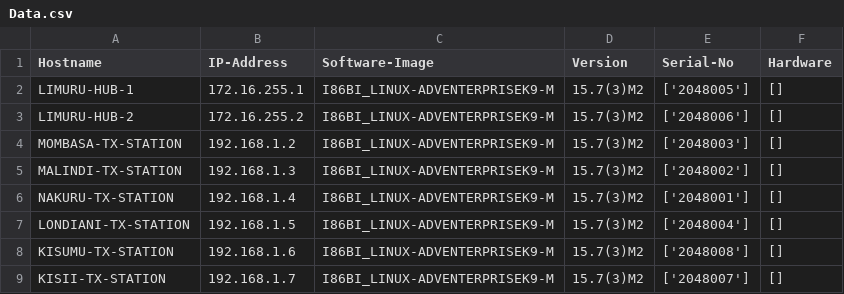
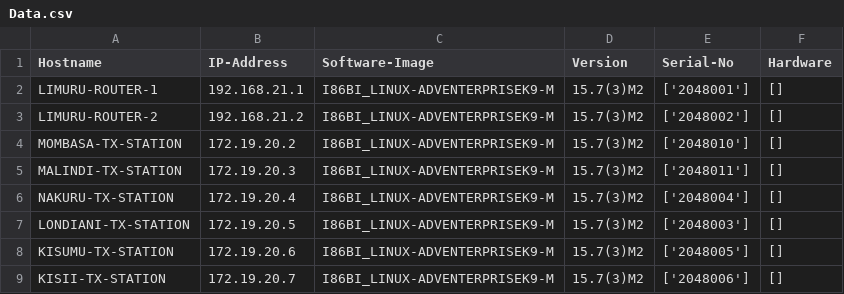
Before and after one commit to NGMunia/Dual-Hub-DMVPN, a CSV file: Inventory/Data.csv, drawn as a sheet.

```diff
--- a/Inventory/Data.csv
+++ b/Inventory/Data.csv
@@ -1,9 +1,9 @@
 Hostname,IP-Address,Software-Image,Version,Serial-No,Hardware
-LIMURU-HUB-1,172.16.255.1,I86BI_LINUX-ADVENTERPRISEK9-M,15.7(3)M2,['2048005'],[]
-LIMURU-HUB-2,172.16.255.2,I86BI_LINUX-ADVENTERPRISEK9-M,15.7(3)M2,['2048006'],[]
-MOMBASA-TX-STATION,192.168.1.2,I86BI_LINUX-ADVENTERPRISEK9-M,15.7(3)M2,['2048003'],[]
-MALINDI-TX-STATION,192.168.1.3,I86BI_LINUX-ADVENTERPRISEK9-M,15.7(3)M2,['2048002'],[]
-NAKURU-TX-STATION,192.168.1.4,I86BI_LINUX-ADVENTERPRISEK9-M,15.7(3)M2,['2048001'],[]
-LONDIANI-TX-STATION,192.168.1.5,I86BI_LINUX-ADVENTERPRISEK9-M,15.7(3)M2,['2048004'],[]
-KISUMU-TX-STATION,192.168.1.6,I86BI_LINUX-ADVENTERPRISEK9-M,15.7(3)M2,['2048008'],[]
-KISII-TX-STATION,192.168.1.7,I86BI_LINUX-ADVENTERPRISEK9-M,15.7(3)M2,['2048007'],[]
+LIMURU-ROUTER-1,192.168.21.1,I86BI_LINUX-ADVENTERPRISEK9-M,15.7(3)M2,['2048001'],[]
+LIMURU-ROUTER-2,192.168.21.2,I86BI_LINUX-ADVENTERPRISEK9-M,15.7(3)M2,['2048002'],[]
+MOMBASA-TX-STATION,172.19.20.2,I86BI_LINUX-ADVENTERPRISEK9-M,15.7(3)M2,['2048010'],[]
+MALINDI-TX-STATION,172.19.20.3,I86BI_LINUX-ADVENTERPRISEK9-M,15.7(3)M2,['2048011'],[]
+NAKURU-TX-STATION,172.19.20.4,I86BI_LINUX-ADVENTERPRISEK9-M,15.7(3)M2,['2048004'],[]
+LONDIANI-TX-STATION,172.19.20.5,I86BI_LINUX-ADVENTERPRISEK9-M,15.7(3)M2,['2048003'],[]
+KISUMU-TX-STATION,172.19.20.6,I86BI_LINUX-ADVENTERPRISEK9-M,15.7(3)M2,['2048005'],[]
+KISII-TX-STATION,172.19.20.7,I86BI_LINUX-ADVENTERPRISEK9-M,15.7(3)M2,['2048006'],[]
```
Also changed, not shown: 15 other files.
